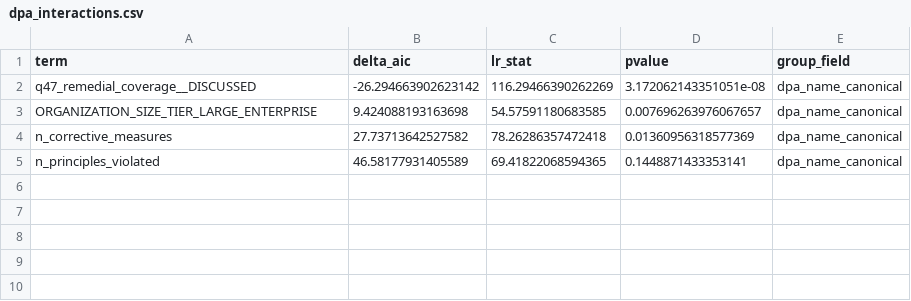
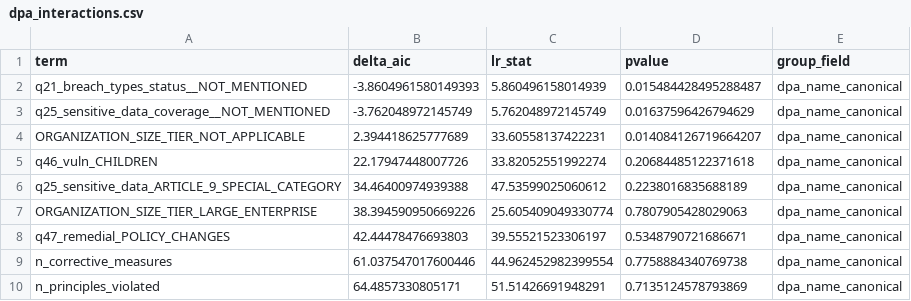
Before and after one commit to mnov88/dpaenforcement, a CSV file: outputs/evenness/phase_three/dpa_interactions.csv, drawn as a sheet.

```diff
--- a/outputs/evenness/phase_three/dpa_interactions.csv
+++ b/outputs/evenness/phase_three/dpa_interactions.csv
@@ -1,5 +1,10 @@
 term,delta_aic,lr_stat,pvalue,group_field
-q47_remedial_coverage__DISCUSSED,-26.294663902623142,116.29466390262269,3.172062143351051e-08,dpa_name_canonical
-ORGANIZATION_SIZE_TIER_LARGE_ENTERPRISE,9.424088193163698,54.57591180683585,0.007696263976067657,dpa_name_canonical
-n_corrective_measures,27.73713642527582,78.26286357472418,0.01360956318577369,dpa_name_canonical
-n_principles_violated,46.58177931405589,69.41822068594365,0.1448871433353141,dpa_name_canonical
+q21_breach_types_status__NOT_MENTIONED,-3.8604961580149393,5.860496158014939,0.015484428495288487,dpa_name_canonical
+q25_sensitive_data_coverage__NOT_MENTIONED,-3.762048972145749,5.762048972145749,0.01637596426794629,dpa_name_canonical
+ORGANIZATION_SIZE_TIER_NOT_APPLICABLE,2.394418625777689,33.60558137422231,0.014084126719664207,dpa_name_canonical
+q46_vuln_CHILDREN,22.17947448007726,33.82052551992274,0.20684485122371618,dpa_name_canonical
+q25_sensitive_data_ARTICLE_9_SPECIAL_CATEGORY,34.46400974939388,47.53599025060612,0.2238016835688189,dpa_name_canonical
+ORGANIZATION_SIZE_TIER_LARGE_ENTERPRISE,38.394590950669226,25.605409049330774,0.7807905428029063,dpa_name_canonical
+q47_remedial_POLICY_CHANGES,42.44478476693803,39.55521523306197,0.5348790721686671,dpa_name_canonical
+n_corrective_measures,61.037547017600446,44.962452982399554,0.7758884340769738,dpa_name_canonical
+n_principles_violated,64.4857330805171,51.51426691948291,0.7135124578793869,dpa_name_canonical
```
Also changed, not shown: outputs/evenness/phase_three/country_interactions.csv, outputs/evenness/phase_three/driver_leaderboard.csv, 45 other files.
